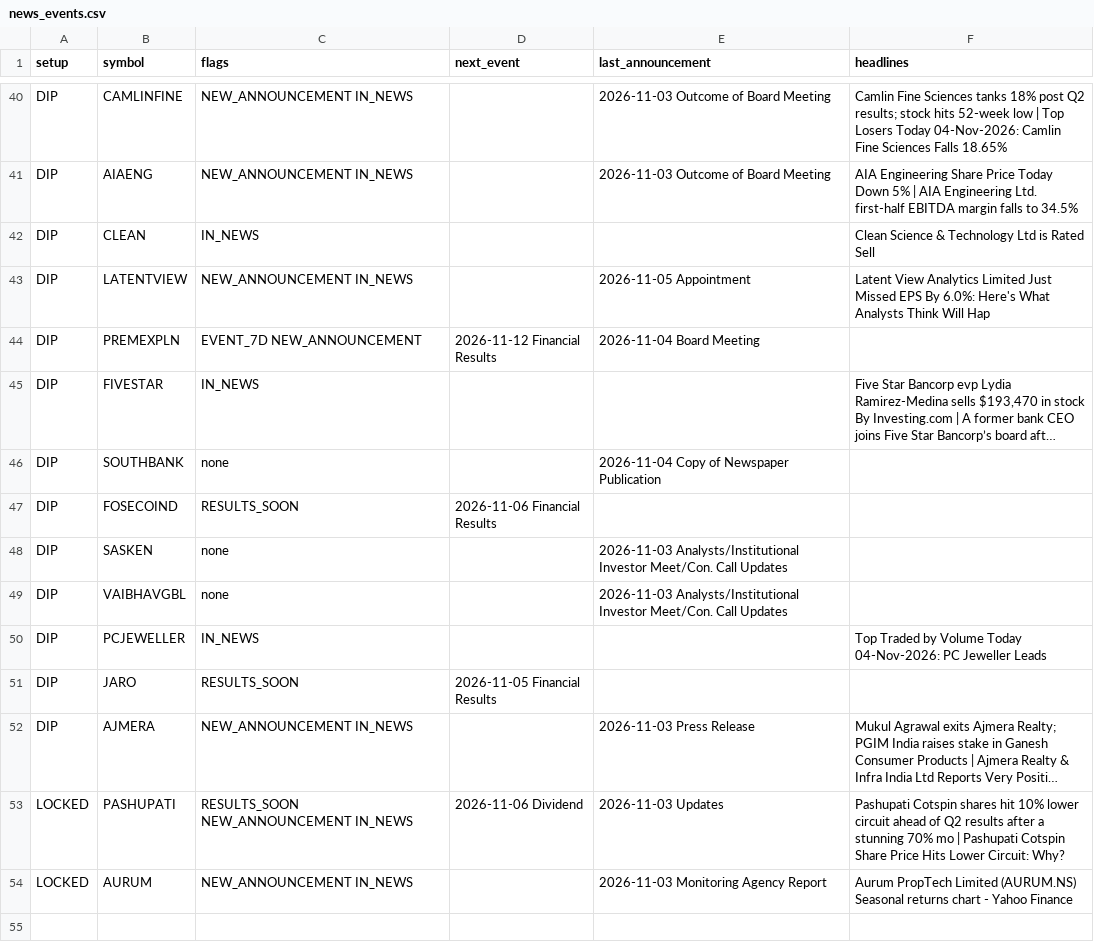
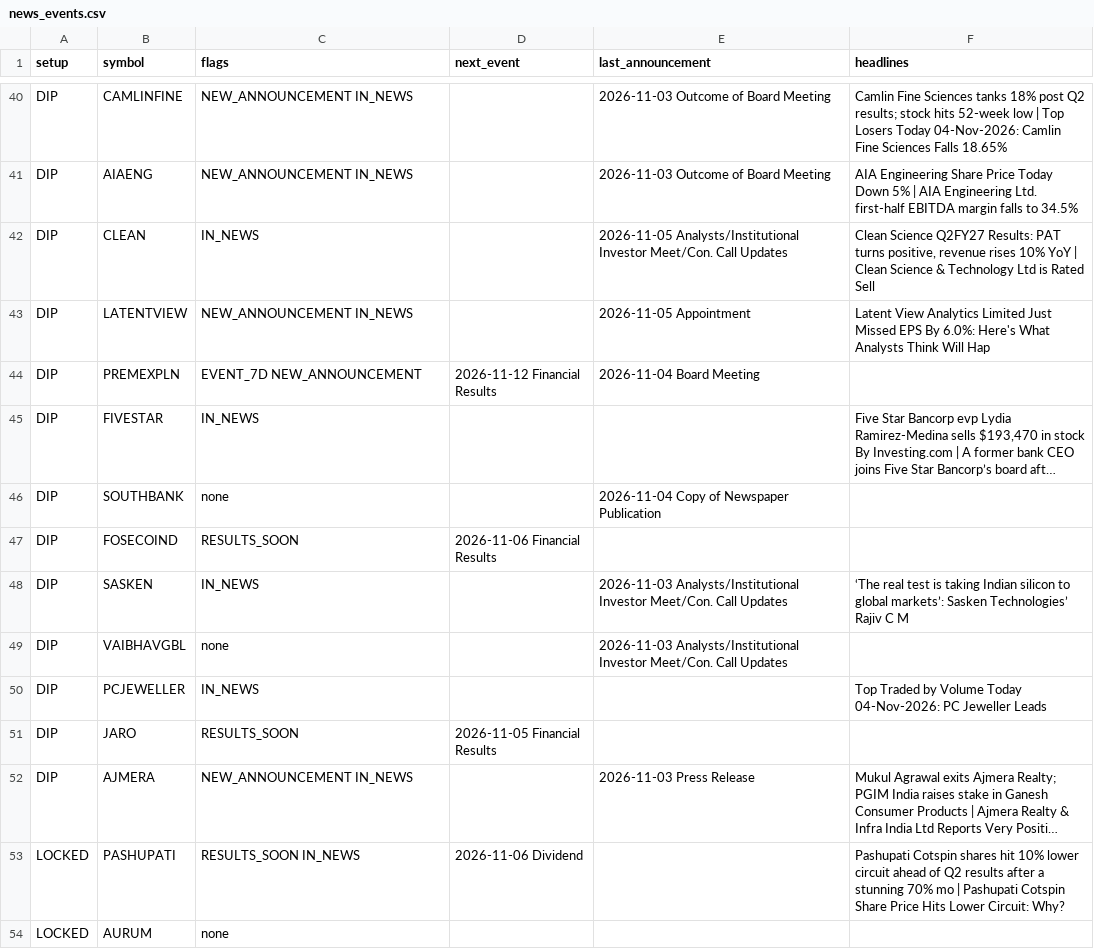
Before and after one commit to sufikipl-ops/swing-auto, a CSV file: docs/news_events.csv, drawn as a sheet; only a part is shown, gaps mark what is left out; long unchanged cells end in …; the diff covers the shown part only; the diff names each change by its address in the sheet, - before the commit and + after, or states it on an @@ line.

```diff
--- a/docs/news_events.csv
+++ b/docs/news_events.csv
-E42 (last_announcement): (empty)
+E42 (last_announcement): 2026-11-05 Analysts/Institutional Investor Meet/Con. Call Updates
-F42 (headlines): Clean Science & Technology…
+F42 (headlines): Clean Science Q2FY27 Results: PAT turns positive, revenue rises 10% YoY | Clean Science & Technology…
-C48 (flags): none
+C48 (flags): IN_NEWS
-F48 (headlines): (empty)
+F48 (headlines): ‘The real test is taking Indian silicon to global markets’: Sasken Technologies’ Rajiv C M
-C53 (flags): RESULTS_SOON NEW_ANNOUNCEMENT IN_NEWS
+C53 (flags): RESULTS_SOON IN_NEWS
-E53 (last_announcement): 2026-11-03 Updates
+E53 (last_announcement): (empty)
-C54 (flags): NEW_ANNOUNCEMENT IN_NEWS
+C54 (flags): none
-E54 (last_announcement): 2026-11-03 Monitoring Agency Report
+E54 (last_announcement): (empty)
-F54 (headlines): Aurum PropTech Limited (AURUM.NS) Seasonal returns chart - Yahoo Finance
+F54 (headlines): (empty)
```
Also changed, not shown: 14 edited cells elsewhere in this file, out/news_events.csv, 7 other files.
